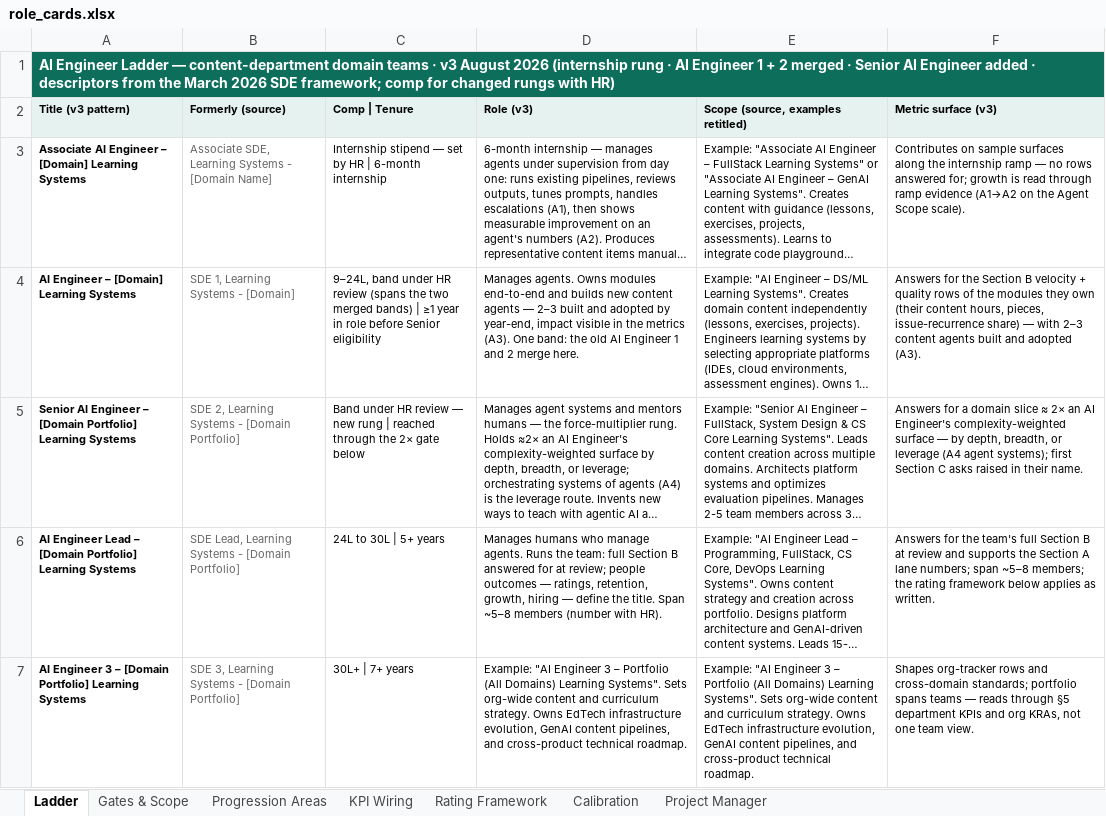
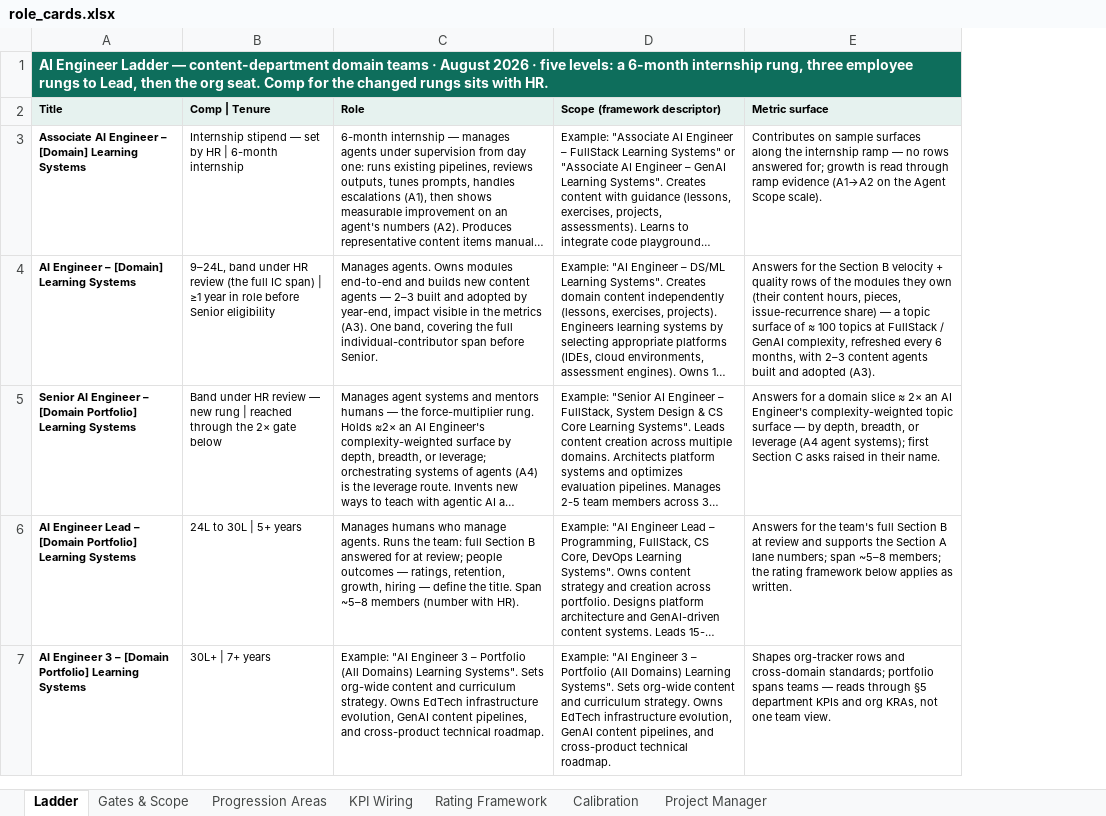
Before and after one commit to pavangangireddy2-max/open_acp, an Excel workbook: docs/handoff/artifacts/role_cards.xlsx, sheet Ladder, drawn as a sheet; long unchanged cells end in …; values as stored, in another font and other column widths than the file's, no borders; removed rows and columns are numbered as before the commit, all else as after; the diff names each change by its address in the sheet, - before the commit and + after, or states it on an @@ line.

```diff
--- a/docs/handoff/artifacts/role_cards.xlsx (sheet Ladder)
+++ b/docs/handoff/artifacts/role_cards.xlsx (sheet Ladder)
-column B, rows 3-7: Associate SDE, Learning Systems - [Domain Name] | SDE 1, Learning Systems - [Domain] | SDE 2, Learning Systems - [Domain Portfolio] | SDE Lead, Learning Systems - [Domain Portfolio] | SDE 3, Learning Systems - [Domain Portfolio]
-A1: …teams · v3 August 2026 (internship rung · AI Engineer 1 + 2 merged · Senior AI Engineer added · descriptors from the March 2026 SDE framework; comp for changed rungs with HR)
+A1: …teams · August 2026 · five levels: a 6-month internship rung, three employee rungs to Lead, then the org seat. Comp for the changed rungs sits with HR.
-row 2: Title (v3 pattern) | Formerly (source) | Comp | Tenure | Role (v3) | Scope (source, examples retitled) | Metric surface (v3)
+row 2: Title | Comp | Tenure | Role | Scope (framework descriptor) | Metric surface
-B4: …HR review (spans the two merged bands) | ≥1…
+B4: …HR review (the full IC span) | ≥1…
-C4: …(A3). One band: the old AI Engineer 1 and 2 merge here.
+C4: …(A3). One band, covering the full individual-contributor span before Senior.
-E4: …share) — with 2–3…
+E4: …share) — a topic surface of ≈ 100 topics at FullStack / GenAI complexity, refreshed every 6 months, with 2–3…
-E5: …Engineer's complexity-weighted surface —…
+E5: …Engineer's complexity-weighted topic surface —…
```
Also changed, not shown: sheet Calibration, sheet KPI Wiring, sheet Progression Areas, sheet Gates & Scope, docs/handoff/artifacts/kra_training_sheet.xlsx, 9 other files.
